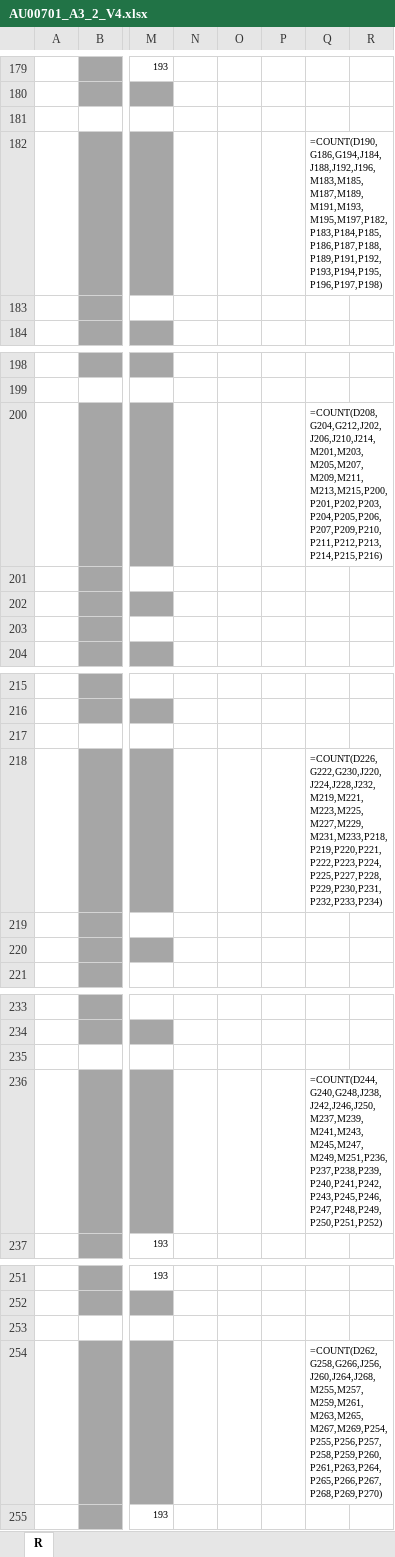
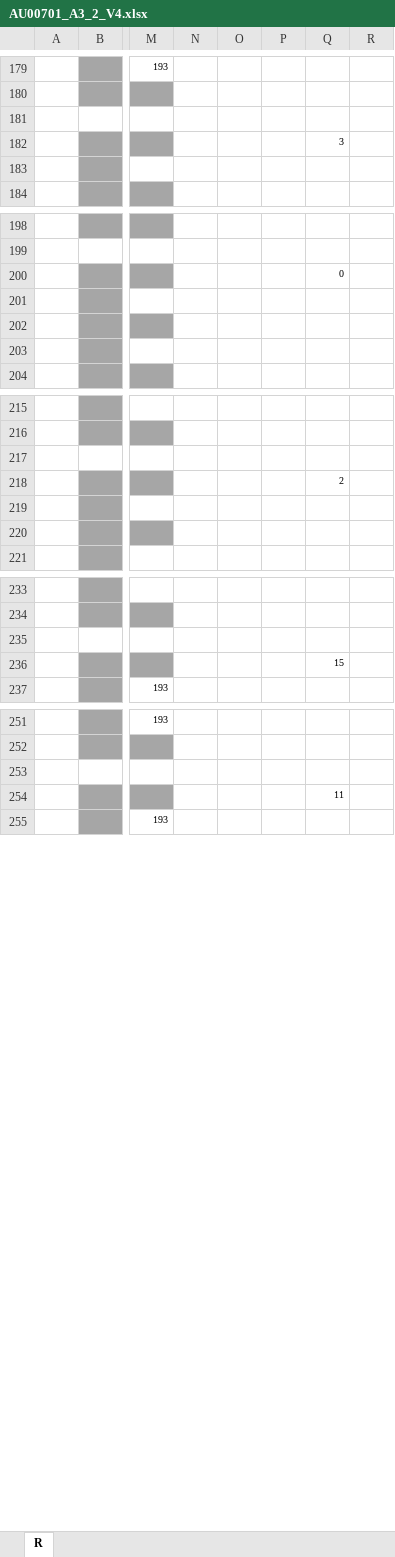
Before and after one commit to meyer-lab/tHMM, an Excel workbook: lineage/data/heiser_data/new_version/AU00701_A3_2_V4.xlsx, sheet R, drawn as a sheet; only a part is shown, gaps mark what is left out; values as stored, in another font and other column widths than the file's, no borders; formulas without a stored value are shown as written; the diff covers the shown part only; the diff names each change by its address in the sheet, - before the commit and + after, or states it on an @@ line.

```diff
--- a/lineage/data/heiser_data/new_version/AU00701_A3_2_V4.xlsx (sheet R)
+++ b/lineage/data/heiser_data/new_version/AU00701_A3_2_V4.xlsx (sheet R)
-Q182: =COUNT(D190,G186,G194,J184,J188,J192,J196,M183,M185,M187,M189,M191,M193,M195,M197,P182,P183,P184,P185,P186,P187,P188,P189,P191,P192,P193,P194,P195,P196,P197,P198)
+Q182: 3
-Q200: =COUNT(D208,G204,G212,J202,J206,J210,J214,M201,M203,M205,M207,M209,M211,M213,M215,P200,P201,P202,P203,P204,P205,P206,P207,P209,P210,P211,P212,P213,P214,P215,P216)
+Q200: 0
-Q218: =COUNT(D226,G222,G230,J220,J224,J228,J232,M219,M221,M223,M225,M227,M229,M231,M233,P218,P219,P220,P221,P222,P223,P224,P225,P227,P228,P229,P230,P231,P232,P233,P234)
+Q218: 2
-Q236: =COUNT(D244,G240,G248,J238,J242,J246,J250,M237,M239,M241,M243,M245,M247,M249,M251,P236,P237,P238,P239,P240,P241,P242,P243,P245,P246,P247,P248,P249,P250,P251,P252)
+Q236: 15
-Q254: =COUNT(D262,G258,G266,J256,J260,J264,J268,M255,M257,M259,M261,M263,M265,M267,M269,P254,P255,P256,P257,P258,P259,P260,P261,P263,P264,P265,P266,P267,P268,P269,P270)
+Q254: 11
```
Also changed, not shown: 24 edited cells elsewhere in this sheet, lineage/data/heiser_data/new_version/AU00601_D3_2_V4.xlsx, lineage/data/heiser_data/new_version/AU00701_A5_1_V4.xlsx, 5 other files.
